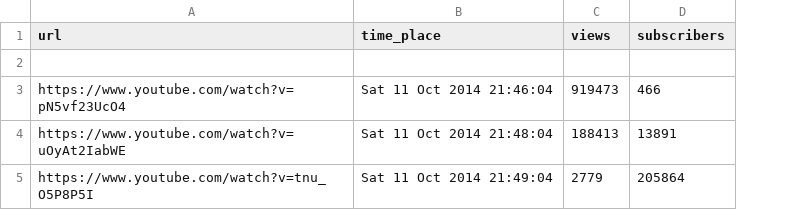
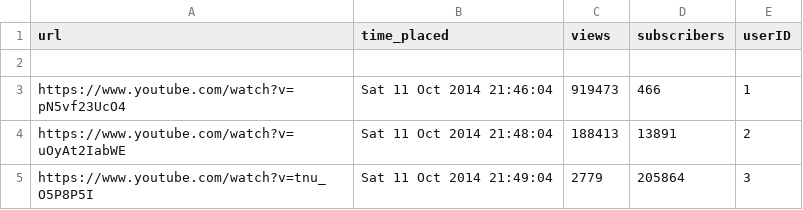
Before and after one commit to jaivalis/mdi, a CSV file: meecho/dummy_data.csv, drawn as a sheet; the diff names each change by its address in the sheet, - before the commit and + after, or states it on an @@ line.

Commit message:
added dummyDataModel which will probably not be used

```diff
--- a/meecho/dummy_data.csv
+++ b/meecho/dummy_data.csv
+column E (userID), rows 3-5: 1 | 2 | 3
-B1: time_place
+B1: time_placed
```
Also changed, not shown: 5 other files.
